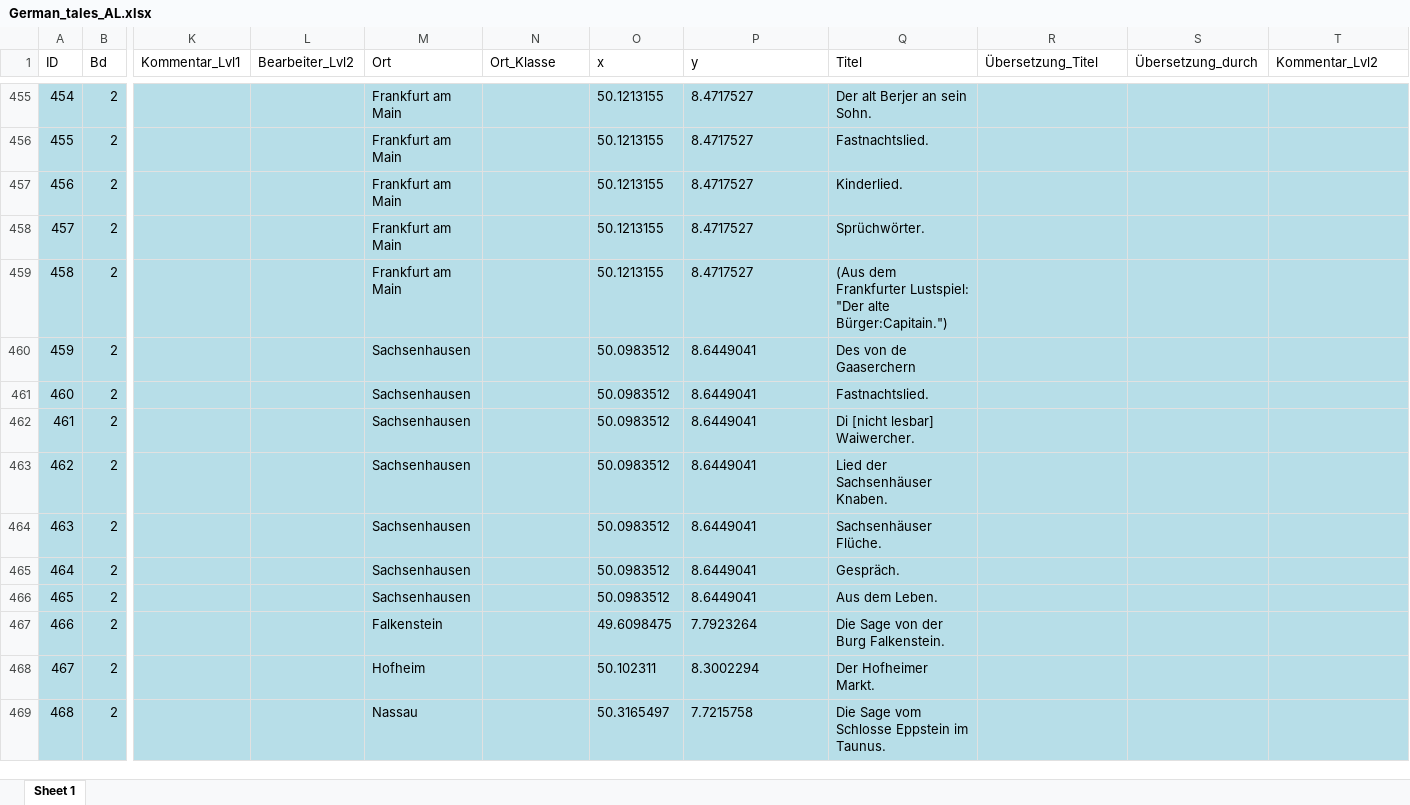
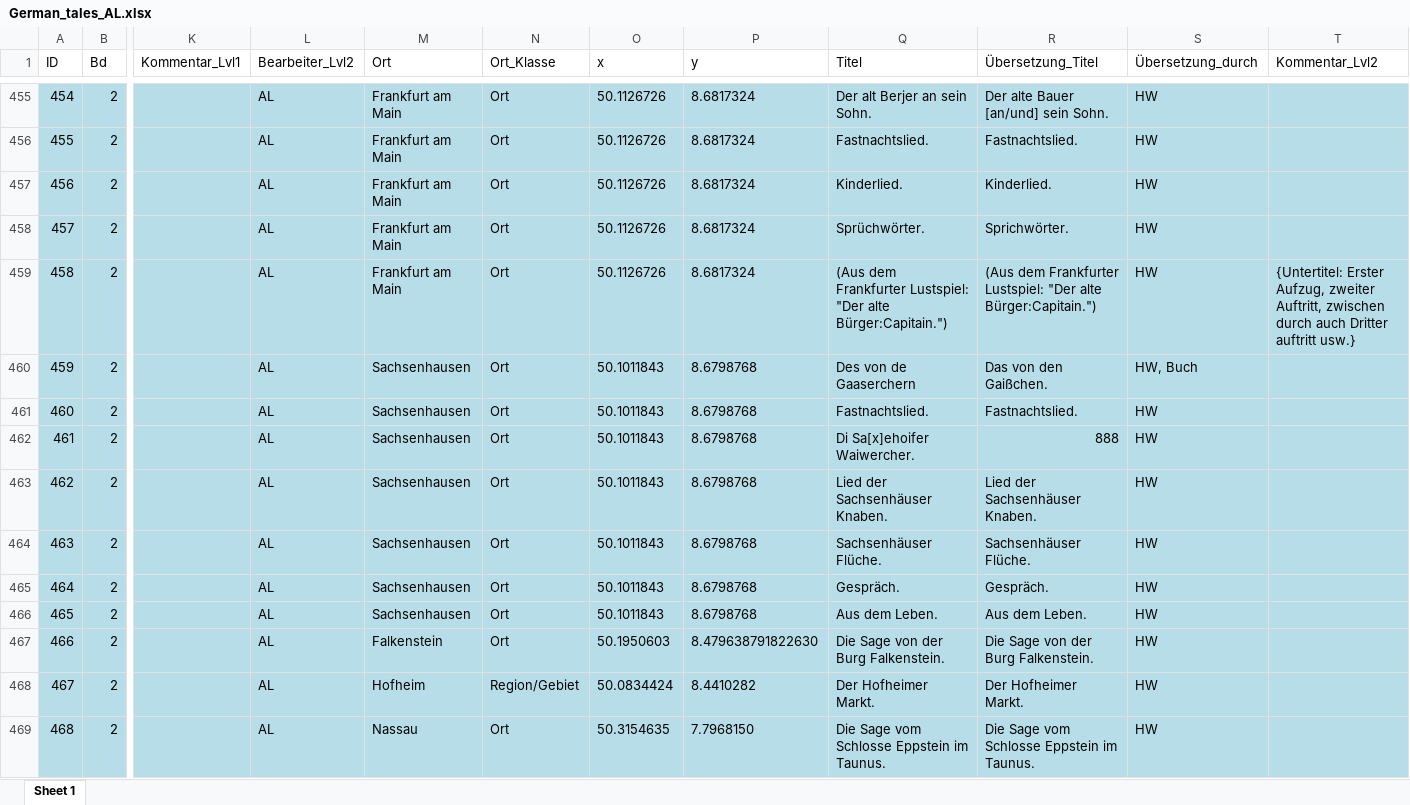
Before and after one commit to SchoenbergA/DWA, an Excel workbook: German_Tales/Data/German_tales_AL.xlsx, sheet Sheet 1, drawn as a sheet; only a part is shown, gaps mark what is left out; values as stored, in another font and other column widths than the file's, no borders; the diff covers the shown part only; the diff names each change by its address in the sheet, - before the commit and + after, or states it on an @@ line.

```diff
--- a/German_Tales/Data/German_tales_AL.xlsx (sheet Sheet 1)
+++ b/German_Tales/Data/German_tales_AL.xlsx (sheet Sheet 1)
-L455:L469 (Bearbeiter_Lvl2): (empty)
+L455:L469 (Bearbeiter_Lvl2): AL
-N455:N467 (Ort_Klasse): (empty)
+N455:N467 (Ort_Klasse): Ort
-O455:O459 (x): 50.1213155
+O455:O459 (x): 50.1126726
-P455:P459 (y): 8.4717527
+P455:P459 (y): 8.6817324
-R455 (Übersetzung_Titel): (empty)
+R455 (Übersetzung_Titel): Der alte Bauer [an/und] sein Sohn.
-S455:S459 (Übersetzung_durch): (empty)
+S455:S459 (Übersetzung_durch): HW
-R456 (Übersetzung_Titel): (empty)
+R456 (Übersetzung_Titel): Fastnachtslied.
-R457 (Übersetzung_Titel): (empty)
+R457 (Übersetzung_Titel): Kinderlied.
-R458 (Übersetzung_Titel): (empty)
+R458 (Übersetzung_Titel): Sprichwörter.
-R459 (Übersetzung_Titel): (empty)
+R459 (Übersetzung_Titel): (Aus dem Frankfurter Lustspiel: "Der alte Bürger:Capitain.")
-T459 (Kommentar_Lvl2): (empty)
+T459 (Kommentar_Lvl2): {Untertitel: Erster Aufzug, zweiter Auftritt, zwischen durch auch Dritter auftritt usw.}
-O460:O466 (x): 50.0983512
+O460:O466 (x): 50.1011843
-P460:P466 (y): 8.6449041
+P460:P466 (y): 8.6798768
-R460 (Übersetzung_Titel): (empty)
+R460 (Übersetzung_Titel): Das von den Gaißchen.
-S460 (Übersetzung_durch): (empty)
+S460 (Übersetzung_durch): HW, Buch
-R461 (Übersetzung_Titel): (empty)
+R461 (Übersetzung_Titel): Fastnachtslied.
-S461:S469 (Übersetzung_durch): (empty)
+S461:S469 (Übersetzung_durch): HW
-Q462 (Titel): Di [nicht lesbar] Waiwercher.
+Q462 (Titel): Di Sa[x]ehoifer Waiwercher.
-R462 (Übersetzung_Titel): (empty)
+R462 (Übersetzung_Titel): 888
-R463 (Übersetzung_Titel): (empty)
+R463 (Übersetzung_Titel): Lied der Sachsenhäuser Knaben.
-R464 (Übersetzung_Titel): (empty)
+R464 (Übersetzung_Titel): Sachsenhäuser Flüche.
-R465 (Übersetzung_Titel): (empty)
+R465 (Übersetzung_Titel): Gespräch.
-R466 (Übersetzung_Titel): (empty)
+R466 (Übersetzung_Titel): Aus dem Leben.
-O467 (x): 49.6098475
+O467 (x): 50.1950603
-P467 (y): 7.7923264
+P467 (y): 8.479638791822630
-R467 (Übersetzung_Titel): (empty)
+R467 (Übersetzung_Titel): Die Sage von der Burg Falkenstein.
-N468 (Ort_Klasse): (empty)
+N468 (Ort_Klasse): Region/Gebiet
-O468 (x): 50.102311
+O468 (x): 50.0834424
-P468 (y): 8.3002294
+P468 (y): 8.4410282
-R468 (Übersetzung_Titel): (empty)
+R468 (Übersetzung_Titel): Der Hofheimer Markt.
-N469 (Ort_Klasse): (empty)
+N469 (Ort_Klasse): Ort
-O469 (x): 50.3165497
+O469 (x): 50.3154635
-P469 (y): 7.7215758
+P469 (y): 7.7968150
-R469 (Übersetzung_Titel): (empty)
+R469 (Übersetzung_Titel): Die Sage vom Schlosse Eppstein im Taunus.
```
Also changed, not shown: 178 edited cells and cell formats elsewhere in this sheet.
